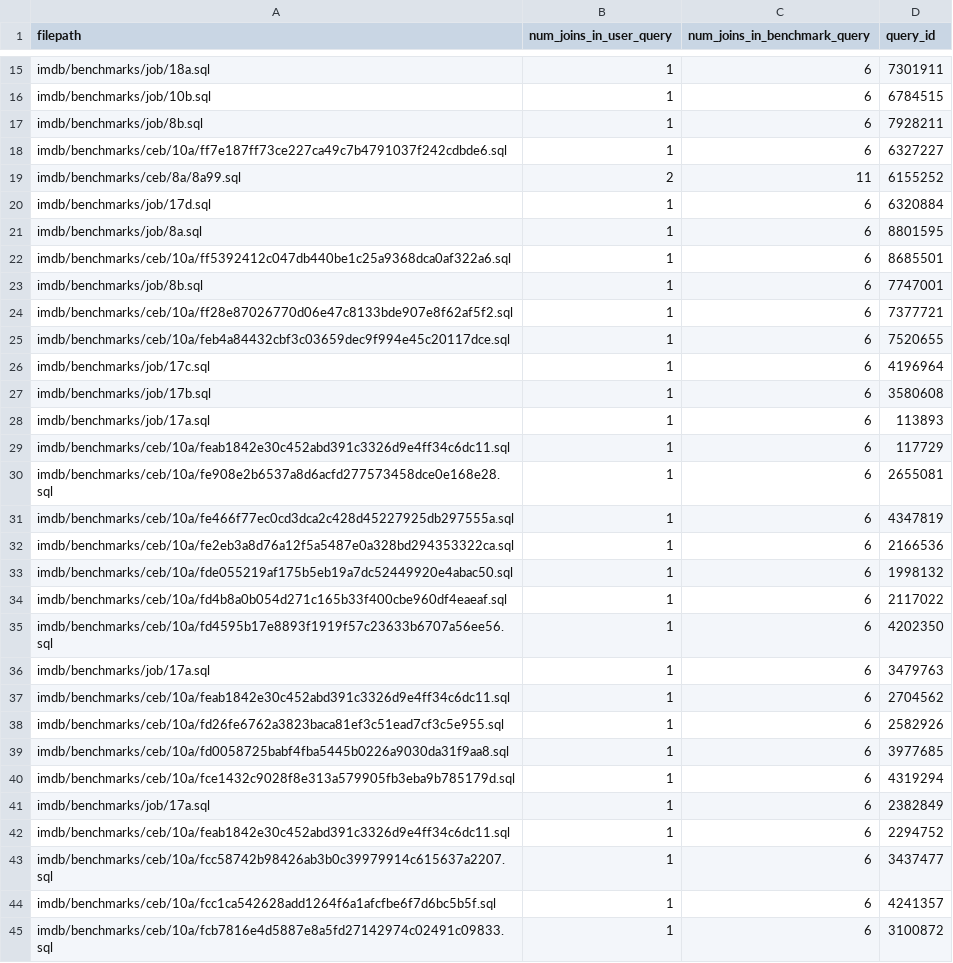
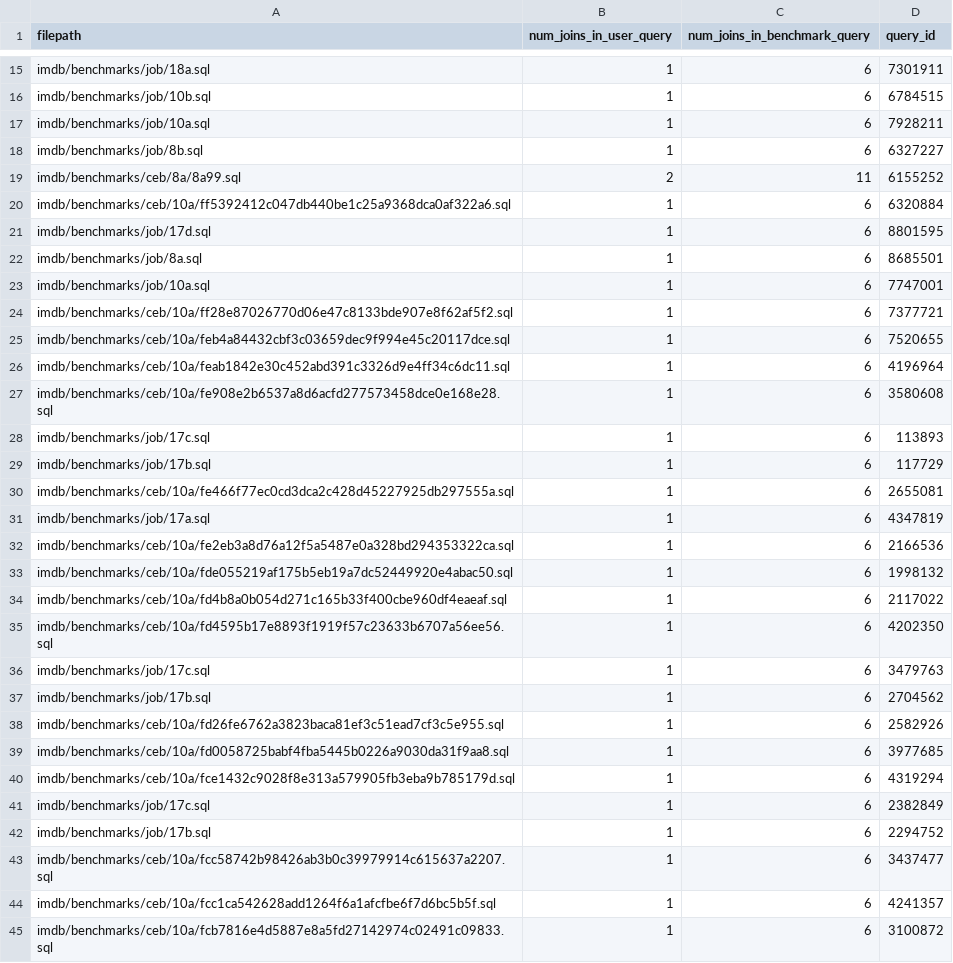
Before and after one commit to utndatasystems/redbench, a CSV file: workloads/20%-30%/mid_variability.csv, drawn as a sheet; only a part is shown, gaps mark what is left out; the diff covers the shown part only.

```diff
--- a/workloads/20%-30%/mid_variability.csv
+++ b/workloads/20%-30%/mid_variability.csv
@@ -16,17 +16,17 @@ imdb/benchmarks/job/18a.sql,1,6,7301911
 imdb/benchmarks/job/10b.sql,1,6,6784515
-imdb/benchmarks/job/8b.sql,1,6,7928211
-imdb/benchmarks/ceb/10a/ff7e187ff73ce227ca49c7b4791037f242cdbde6.sql,1,6,6327227
+imdb/benchmarks/job/10a.sql,1,6,7928211
+imdb/benchmarks/job/8b.sql,1,6,6327227
 imdb/benchmarks/ceb/8a/8a99.sql,2,11,6155252
-imdb/benchmarks/job/17d.sql,1,6,6320884
-imdb/benchmarks/job/8a.sql,1,6,8801595
-imdb/benchmarks/ceb/10a/ff5392412c047db440be1c25a9368dca0af322a6.sql,1,6,8685501
-imdb/benchmarks/job/8b.sql,1,6,7747001
+imdb/benchmarks/ceb/10a/ff5392412c047db440be1c25a9368dca0af322a6.sql,1,6,6320884
+imdb/benchmarks/job/17d.sql,1,6,8801595
+imdb/benchmarks/job/8a.sql,1,6,8685501
+imdb/benchmarks/job/10a.sql,1,6,7747001
 imdb/benchmarks/ceb/10a/ff28e87026770d06e47c8133bde907e8f62af5f2.sql,1,6,7377721
 imdb/benchmarks/ceb/10a/feb4a84432cbf3c03659dec9f994e45c20117dce.sql,1,6,7520655
-imdb/benchmarks/job/17c.sql,1,6,4196964
-imdb/benchmarks/job/17b.sql,1,6,3580608
-imdb/benchmarks/job/17a.sql,1,6,113893
-imdb/benchmarks/ceb/10a/feab1842e30c452abd391c3326d9e4ff34c6dc11.sql,1,6,117729
-imdb/benchmarks/ceb/10a/fe908e2b6537a8d6acfd277573458dce0e168e28.sql,1,6,2655081
-imdb/benchmarks/ceb/10a/fe466f77ec0cd3dca2c428d45227925db297555a.sql,1,6,4347819
+imdb/benchmarks/ceb/10a/feab1842e30c452abd391c3326d9e4ff34c6dc11.sql,1,6,4196964
+imdb/benchmarks/ceb/10a/fe908e2b6537a8d6acfd277573458dce0e168e28.sql,1,6,3580608
+imdb/benchmarks/job/17c.sql,1,6,113893
+imdb/benchmarks/job/17b.sql,1,6,117729
+imdb/benchmarks/ceb/10a/fe466f77ec0cd3dca2c428d45227925db297555a.sql,1,6,2655081
+imdb/benchmarks/job/17a.sql,1,6,4347819
 imdb/benchmarks/ceb/10a/fe2eb3a8d76a12f5a5487e0a328bd294353322ca.sql,1,6,2166536
@@ -35,4 +35,4 @@ imdb/benchmarks/ceb/10a/fd4b8a0b054d271c165b33f400cbe960df4eaeaf.sql,1,6,2117022
 imdb/benchmarks/ceb/10a/fd4595b17e8893f1919f57c23633b6707a56ee56.sql,1,6,4202350
-imdb/benchmarks/job/17a.sql,1,6,3479763
-imdb/benchmarks/ceb/10a/feab1842e30c452abd391c3326d9e4ff34c6dc11.sql,1,6,2704562
+imdb/benchmarks/job/17c.sql,1,6,3479763
+imdb/benchmarks/job/17b.sql,1,6,2704562
 imdb/benchmarks/ceb/10a/fd26fe6762a3823baca81ef3c51ead7cf3c5e955.sql,1,6,2582926
@@ -40,4 +40,4 @@ imdb/benchmarks/ceb/10a/fd0058725babf4fba5445b0226a9030da31f9aa8.sql,1,6,3977685
 imdb/benchmarks/ceb/10a/fce1432c9028f8e313a579905fb3eba9b785179d.sql,1,6,4319294
-imdb/benchmarks/job/17a.sql,1,6,2382849
-imdb/benchmarks/ceb/10a/feab1842e30c452abd391c3326d9e4ff34c6dc11.sql,1,6,2294752
+imdb/benchmarks/job/17c.sql,1,6,2382849
+imdb/benchmarks/job/17b.sql,1,6,2294752
 imdb/benchmarks/ceb/10a/fcc58742b98426ab3b0c39979914c615637a2207.sql,1,6,3437477
```
Also changed, not shown: 3 edited cells elsewhere in this file, workloads/10%-20%/mid_variability.csv, workloads/20%-30%/high_variability.csv, 24 other files.
